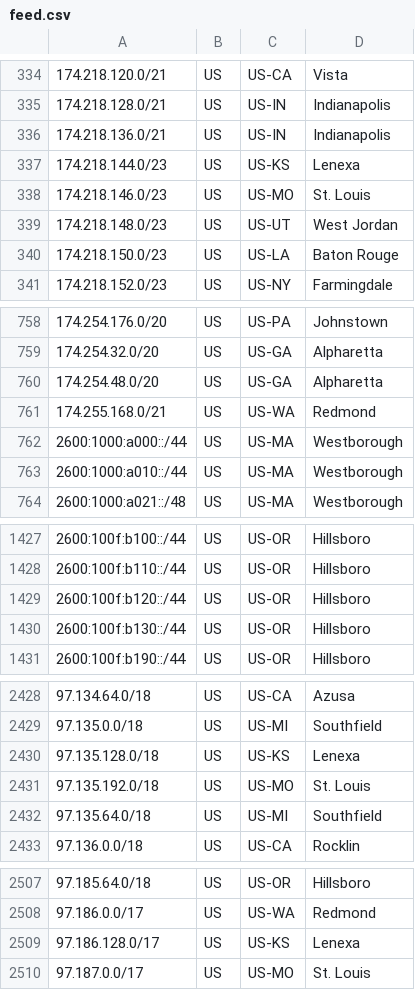
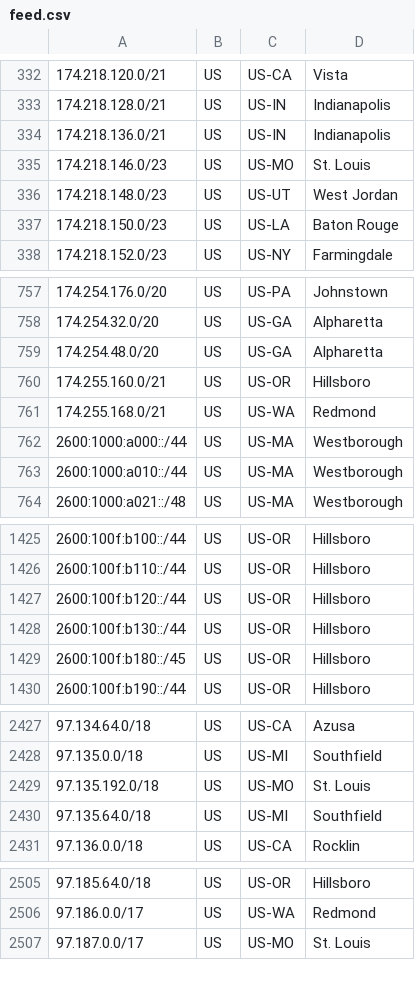
Before and after one commit to Verizon/verizon-geofeed, a CSV file: feed.csv, drawn as a sheet; only a part is shown, gaps mark what is left out; the diff covers the shown part only.

```diff
--- a/feed.csv
+++ b/feed.csv
@@ -336,3 +334,2 @@
 174.218.136.0/21,US,US-IN,Indianapolis,
-174.218.144.0/23,US,US-KS,Lenexa,
 174.218.146.0/23,US,US-MO,St. Louis,
@@ -760,2 +759,3 @@
 174.254.48.0/20,US,US-GA,Alpharetta,
+174.255.160.0/21,US,US-OR,Hillsboro,
 174.255.168.0/21,US,US-WA,Redmond,
@@ -1430,2 +1428,3 @@
 2600:100f:b130::/44,US,US-OR,Hillsboro,
+2600:100f:b180::/45,US,US-OR,Hillsboro,
 2600:100f:b190::/44,US,US-OR,Hillsboro,
@@ -2429,3 +2428,2 @@
 97.135.0.0/18,US,US-MI,Southfield,
-97.135.128.0/18,US,US-KS,Lenexa,
 97.135.192.0/18,US,US-MO,St. Louis,
@@ -2508,3 +2506,2 @@
 97.186.0.0/17,US,US-WA,Redmond,
-97.186.128.0/17,US,US-KS,Lenexa,
 97.187.0.0/17,US,US-MO,St. Louis,
```
Also changed, not shown: 4 added rows, 5 removed rows and 3 edited cells elsewhere in this file, 1 other file.
